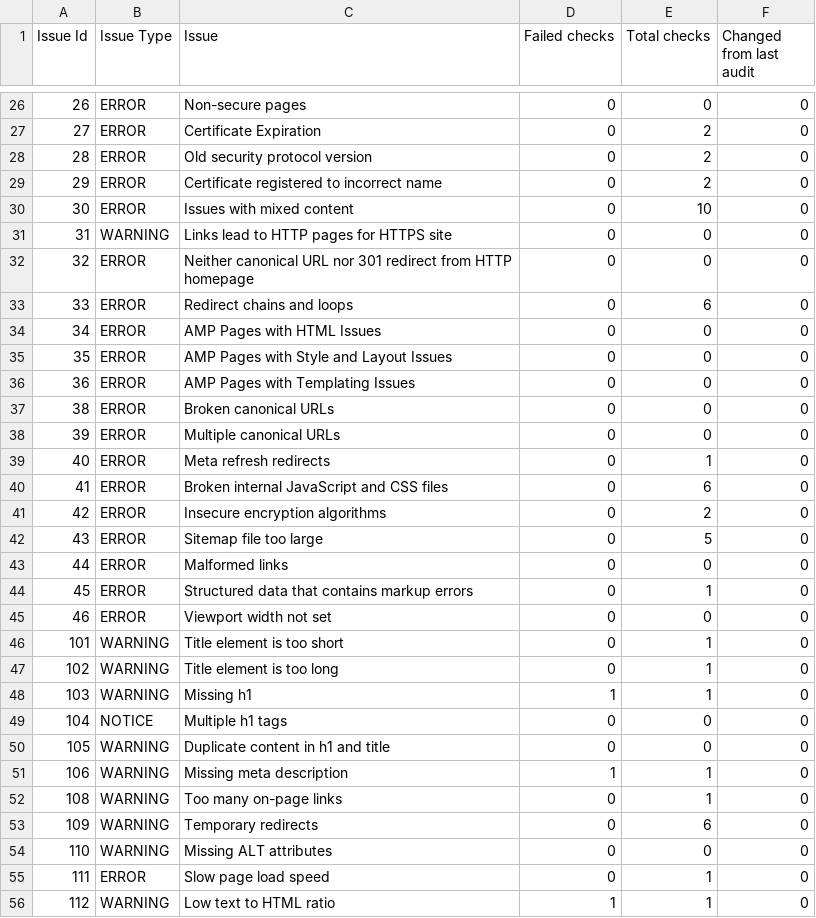
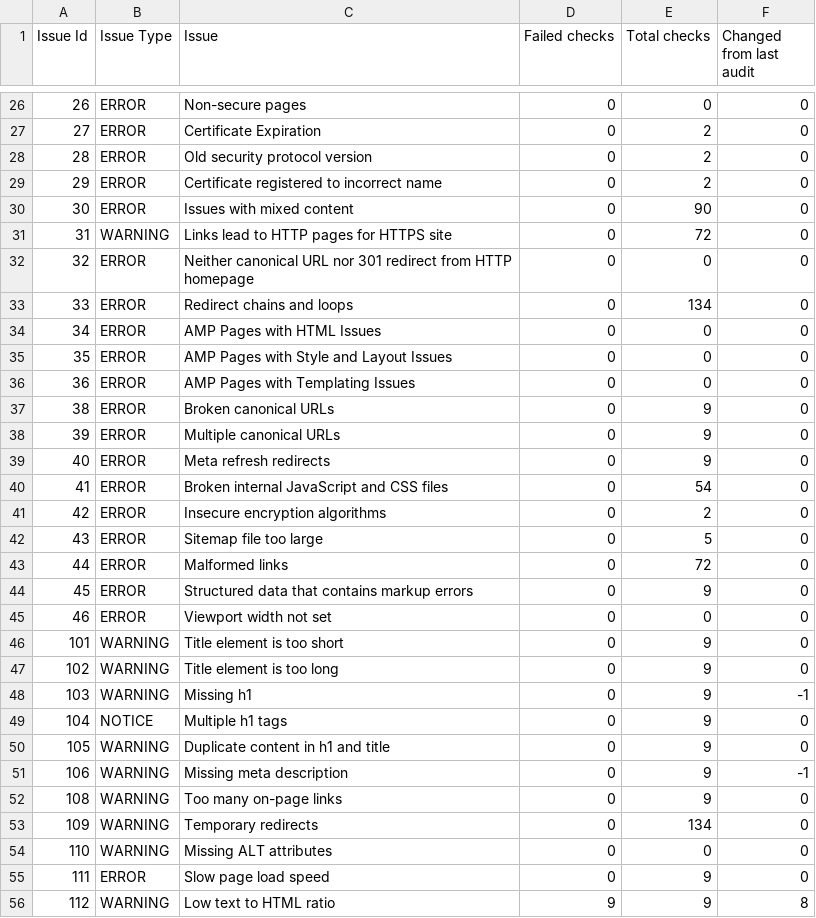
Before and after one commit to drywalltoolbox/dwt.production, a CSV file: docs/marketing/semrush/drywalltoolbox.com_issues_20261112.csv, drawn as a sheet; only a part is shown, gaps mark what is left out; the diff covers the shown part only.

Commit message:
UPDATE - CHECKPOINT

```diff
--- a/docs/marketing/semrush/drywalltoolbox.com_issues_20261112.csv
+++ b/docs/marketing/semrush/drywalltoolbox.com_issues_20261112.csv
@@ -29,6 +29,6 @@ Issue Id,Issue Type,Issue,Failed checks,Total checks,Changed from last audit
 29,ERROR,Certificate registered to incorrect name,0,2,0
-30,ERROR,Issues with mixed content,0,10,0
-31,WARNING,Links lead to HTTP pages for HTTPS site,0,0,0
+30,ERROR,Issues with mixed content,0,90,0
+31,WARNING,Links lead to HTTP pages for HTTPS site,0,72,0
 32,ERROR,Neither canonical URL nor 301 redirect from HTTP homepage,0,0,0
-33,ERROR,Redirect chains and loops,0,6,0
+33,ERROR,Redirect chains and loops,0,134,0
 34,ERROR,AMP Pages with HTML Issues,0,0,0
@@ -36,21 +36,21 @@ Issue Id,Issue Type,Issue,Failed checks,Total checks,Changed from last audit
 36,ERROR,AMP Pages with Templating Issues,0,0,0
-38,ERROR,Broken canonical URLs,0,0,0
-39,ERROR,Multiple canonical URLs,0,0,0
-40,ERROR,Meta refresh redirects,0,1,0
-41,ERROR,Broken internal JavaScript and CSS files,0,6,0
+38,ERROR,Broken canonical URLs,0,9,0
+39,ERROR,Multiple canonical URLs,0,9,0
+40,ERROR,Meta refresh redirects,0,9,0
+41,ERROR,Broken internal JavaScript and CSS files,0,54,0
 42,ERROR,Insecure encryption algorithms,0,2,0
 43,ERROR,Sitemap file too large,0,5,0
-44,ERROR,Malformed links,0,0,0
-45,ERROR,Structured data that contains markup errors,0,1,0
+44,ERROR,Malformed links,0,72,0
+45,ERROR,Structured data that contains markup errors,0,9,0
 46,ERROR,Viewport width not set,0,0,0
-101,WARNING,Title element is too short,0,1,0
-102,WARNING,Title element is too long,0,1,0
-103,WARNING,Missing h1,1,1,0
-104,NOTICE,Multiple h1 tags,0,0,0
-105,WARNING,Duplicate content in h1 and title,0,0,0
-106,WARNING,Missing meta description,1,1,0
-108,WARNING,Too many on-page links,0,1,0
-109,WARNING,Temporary redirects,0,6,0
+101,WARNING,Title element is too short,0,9,0
+102,WARNING,Title element is too long,0,9,0
+103,WARNING,Missing h1,0,9,-1
+104,NOTICE,Multiple h1 tags,0,9,0
+105,WARNING,Duplicate content in h1 and title,0,9,0
+106,WARNING,Missing meta description,0,9,-1
+108,WARNING,Too many on-page links,0,9,0
+109,WARNING,Temporary redirects,0,134,0
 110,WARNING,Missing ALT attributes,0,0,0
-111,ERROR,Slow page load speed,0,1,0
-112,WARNING,Low text to HTML ratio,1,1,0
+111,ERROR,Slow page load speed,0,9,0
+112,WARNING,Low text to HTML ratio,9,9,8
```
Also changed, not shown: 50 edited cells elsewhere in this file, 3 other files.
